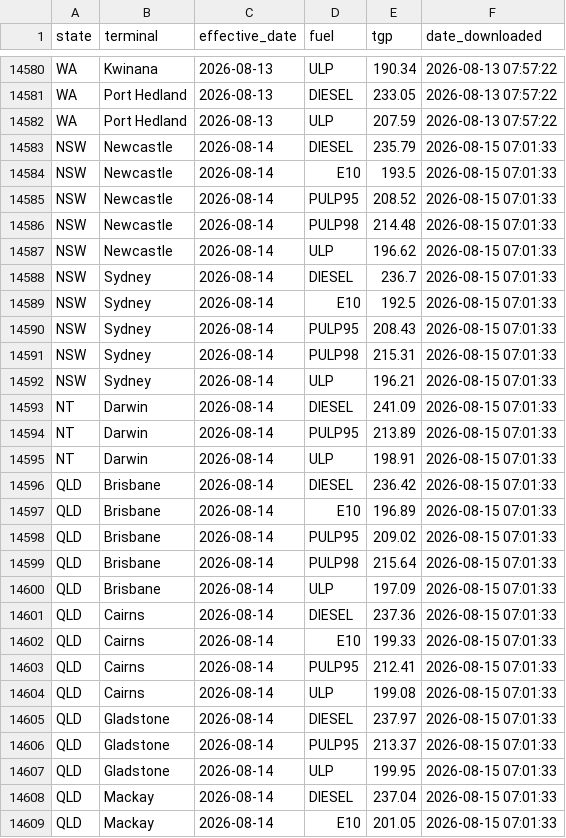
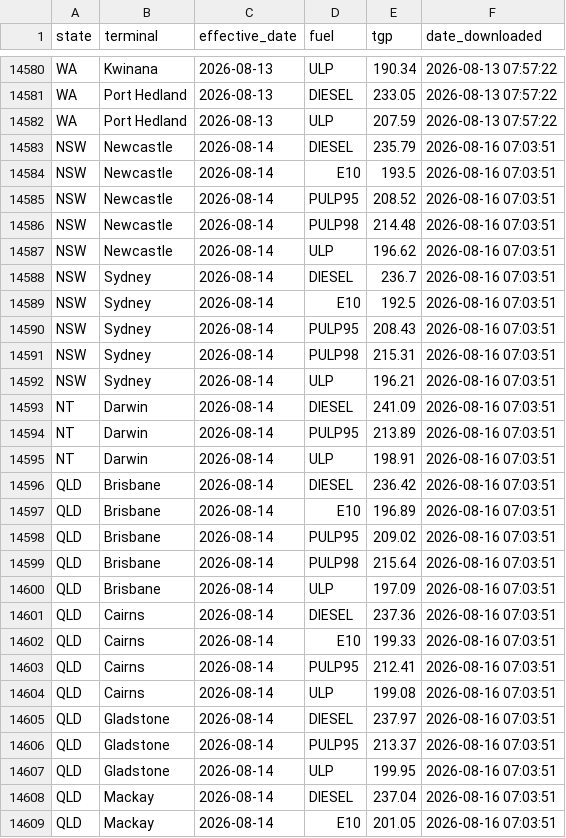
Before and after one commit to nwbort/tgp-ampol, a CSV file: ampol_tgp_data.csv, drawn as a sheet; only a part is shown, gaps mark what is left out; the diff covers the shown part only.

```diff
--- a/ampol_tgp_data.csv
+++ b/ampol_tgp_data.csv
@@ -14582,28 +14582,28 @@ WA,Port Hedland,2026-08-13,DIESEL,233.05,2026-08-13 07:57:22
 WA,Port Hedland,2026-08-13,ULP,207.59,2026-08-13 07:57:22
-NSW,Newcastle,2026-08-14,DIESEL,235.79,2026-08-15 07:01:33
-NSW,Newcastle,2026-08-14,E10,193.5,2026-08-15 07:01:33
-NSW,Newcastle,2026-08-14,PULP95,208.52,2026-08-15 07:01:33
-NSW,Newcastle,2026-08-14,PULP98,214.48,2026-08-15 07:01:33
-NSW,Newcastle,2026-08-14,ULP,196.62,2026-08-15 07:01:33
-NSW,Sydney,2026-08-14,DIESEL,236.7,2026-08-15 07:01:33
-NSW,Sydney,2026-08-14,E10,192.5,2026-08-15 07:01:33
-NSW,Sydney,2026-08-14,PULP95,208.43,2026-08-15 07:01:33
-NSW,Sydney,2026-08-14,PULP98,215.31,2026-08-15 07:01:33
-NSW,Sydney,2026-08-14,ULP,196.21,2026-08-15 07:01:33
-NT,Darwin,2026-08-14,DIESEL,241.09,2026-08-15 07:01:33
-NT,Darwin,2026-08-14,PULP95,213.89,2026-08-15 07:01:33
-NT,Darwin,2026-08-14,ULP,198.91,2026-08-15 07:01:33
-QLD,Brisbane,2026-08-14,DIESEL,236.42,2026-08-15 07:01:33
-QLD,Brisbane,2026-08-14,E10,196.89,2026-08-15 07:01:33
-QLD,Brisbane,2026-08-14,PULP95,209.02,2026-08-15 07:01:33
-QLD,Brisbane,2026-08-14,PULP98,215.64,2026-08-15 07:01:33
-QLD,Brisbane,2026-08-14,ULP,197.09,2026-08-15 07:01:33
-QLD,Cairns,2026-08-14,DIESEL,237.36,2026-08-15 07:01:33
-QLD,Cairns,2026-08-14,E10,199.33,2026-08-15 07:01:33
-QLD,Cairns,2026-08-14,PULP95,212.41,2026-08-15 07:01:33
-QLD,Cairns,2026-08-14,ULP,199.08,2026-08-15 07:01:33
-QLD,Gladstone,2026-08-14,DIESEL,237.97,2026-08-15 07:01:33
-QLD,Gladstone,2026-08-14,PULP95,213.37,2026-08-15 07:01:33
-QLD,Gladstone,2026-08-14,ULP,199.95,2026-08-15 07:01:33
-QLD,Mackay,2026-08-14,DIESEL,237.04,2026-08-15 07:01:33
-QLD,Mackay,2026-08-14,E10,201.05,2026-08-15 07:01:33
+NSW,Newcastle,2026-08-14,DIESEL,235.79,2026-08-16 07:03:51
+NSW,Newcastle,2026-08-14,E10,193.5,2026-08-16 07:03:51
+NSW,Newcastle,2026-08-14,PULP95,208.52,2026-08-16 07:03:51
+NSW,Newcastle,2026-08-14,PULP98,214.48,2026-08-16 07:03:51
+NSW,Newcastle,2026-08-14,ULP,196.62,2026-08-16 07:03:51
+NSW,Sydney,2026-08-14,DIESEL,236.7,2026-08-16 07:03:51
+NSW,Sydney,2026-08-14,E10,192.5,2026-08-16 07:03:51
+NSW,Sydney,2026-08-14,PULP95,208.43,2026-08-16 07:03:51
+NSW,Sydney,2026-08-14,PULP98,215.31,2026-08-16 07:03:51
+NSW,Sydney,2026-08-14,ULP,196.21,2026-08-16 07:03:51
+NT,Darwin,2026-08-14,DIESEL,241.09,2026-08-16 07:03:51
+NT,Darwin,2026-08-14,PULP95,213.89,2026-08-16 07:03:51
+NT,Darwin,2026-08-14,ULP,198.91,2026-08-16 07:03:51
+QLD,Brisbane,2026-08-14,DIESEL,236.42,2026-08-16 07:03:51
+QLD,Brisbane,2026-08-14,E10,196.89,2026-08-16 07:03:51
+QLD,Brisbane,2026-08-14,PULP95,209.02,2026-08-16 07:03:51
+QLD,Brisbane,2026-08-14,PULP98,215.64,2026-08-16 07:03:51
+QLD,Brisbane,2026-08-14,ULP,197.09,2026-08-16 07:03:51
+QLD,Cairns,2026-08-14,DIESEL,237.36,2026-08-16 07:03:51
+QLD,Cairns,2026-08-14,E10,199.33,2026-08-16 07:03:51
+QLD,Cairns,2026-08-14,PULP95,212.41,2026-08-16 07:03:51
+QLD,Cairns,2026-08-14,ULP,199.08,2026-08-16 07:03:51
+QLD,Gladstone,2026-08-14,DIESEL,237.97,2026-08-16 07:03:51
+QLD,Gladstone,2026-08-14,PULP95,213.37,2026-08-16 07:03:51
+QLD,Gladstone,2026-08-14,ULP,199.95,2026-08-16 07:03:51
+QLD,Mackay,2026-08-14,DIESEL,237.04,2026-08-16 07:03:51
+QLD,Mackay,2026-08-14,E10,201.05,2026-08-16 07:03:51
```
Also changed, not shown: 119 edited cells elsewhere in this file, 1 other file.
